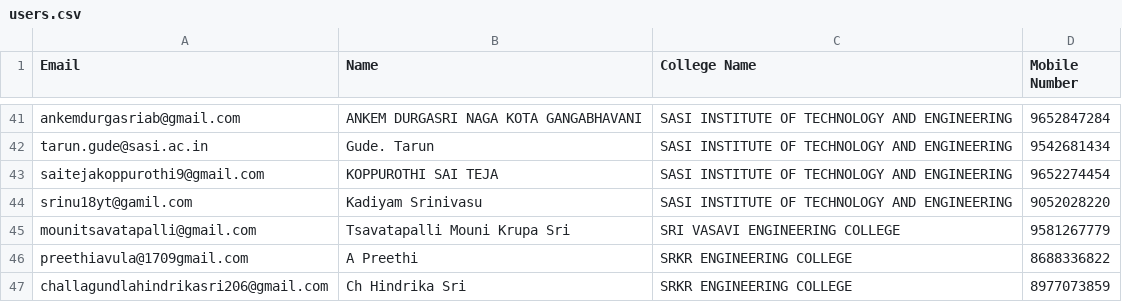
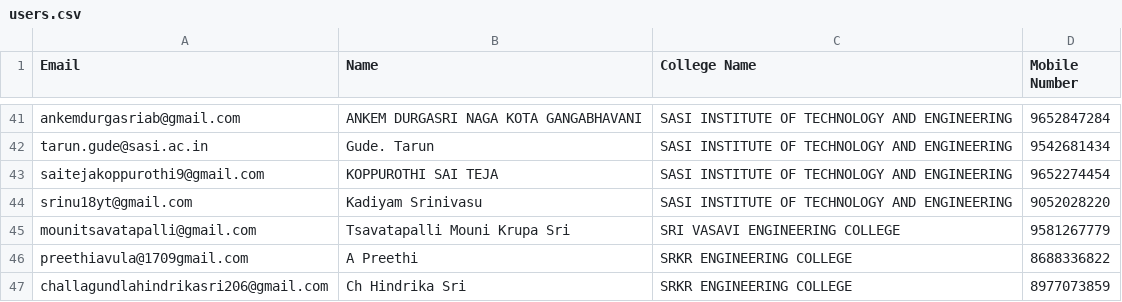
Before and after one commit to Swapanth/vedic-vision, a CSV file: scripts/users.csv, drawn as a sheet; only a part is shown, gaps mark what is left out.

```diff
--- a/scripts/users.csv
+++ b/scripts/users.csv
@@ -43,3 +43,3 @@ tarun.gude@sasi.ac.in,Gude. Tarun,SASI INSTITUTE OF TECHNOLOGY AND ENGINEERING,9
 saitejakoppurothi9@gmail.com,KOPPUROTHI SAI TEJA,SASI INSTITUTE OF TECHNOLOGY AND ENGINEERING,9652274454
-srinu18yt@gamil.com,Kadiyam Srinivasu,SASI INSTITUTE OF TECHNOLOGY AND ENGINEERING,9052028220
+srinu18yt@gmail.com,Kadiyam Srinivasu,SASI INSTITUTE OF TECHNOLOGY AND ENGINEERING,9052028220
 mounitsavatapalli@gmail.com,Tsavatapalli Mouni Krupa Sri,SRI VASAVI ENGINEERING COLLEGE,9581267779
```
Also changed, not shown: 13 other files.
